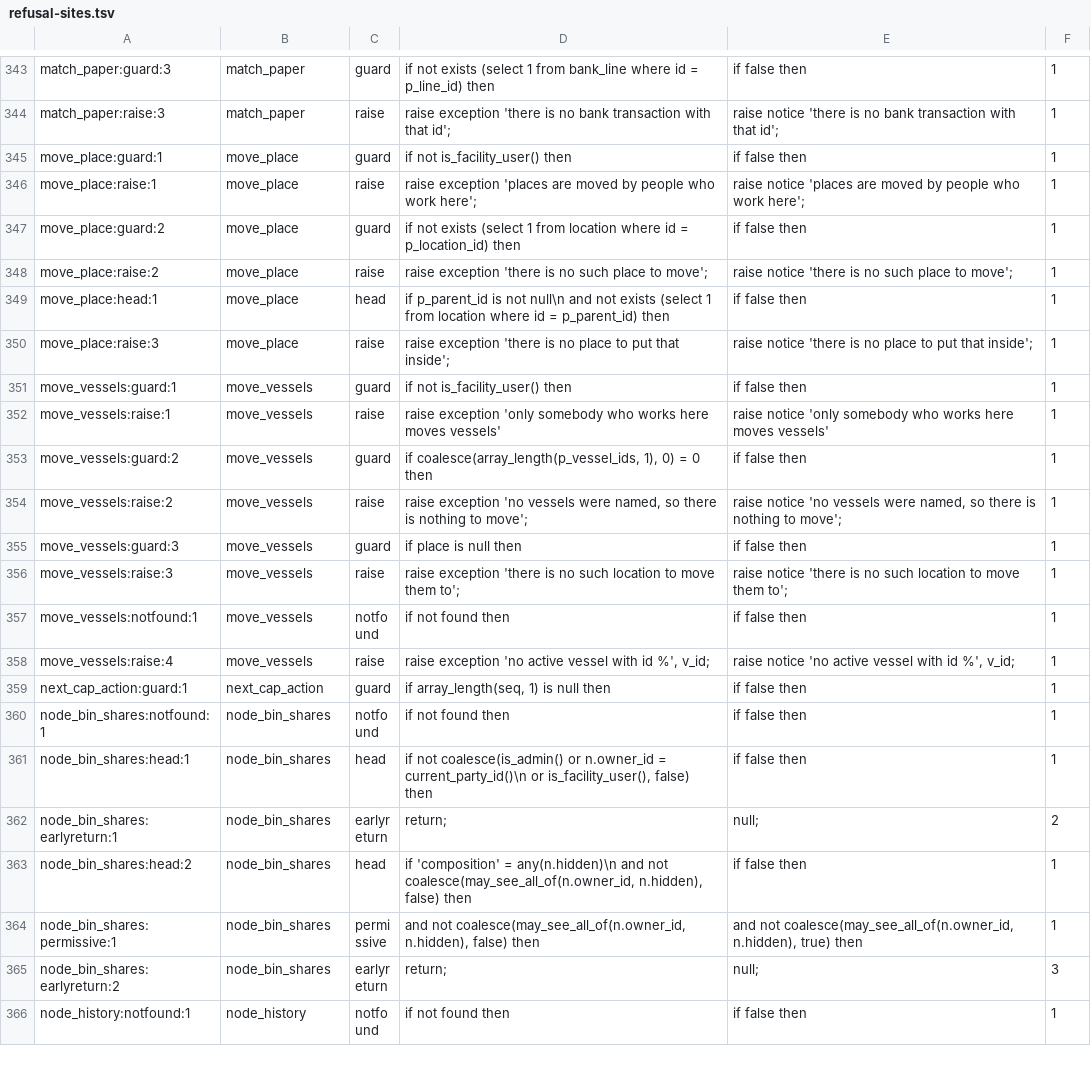
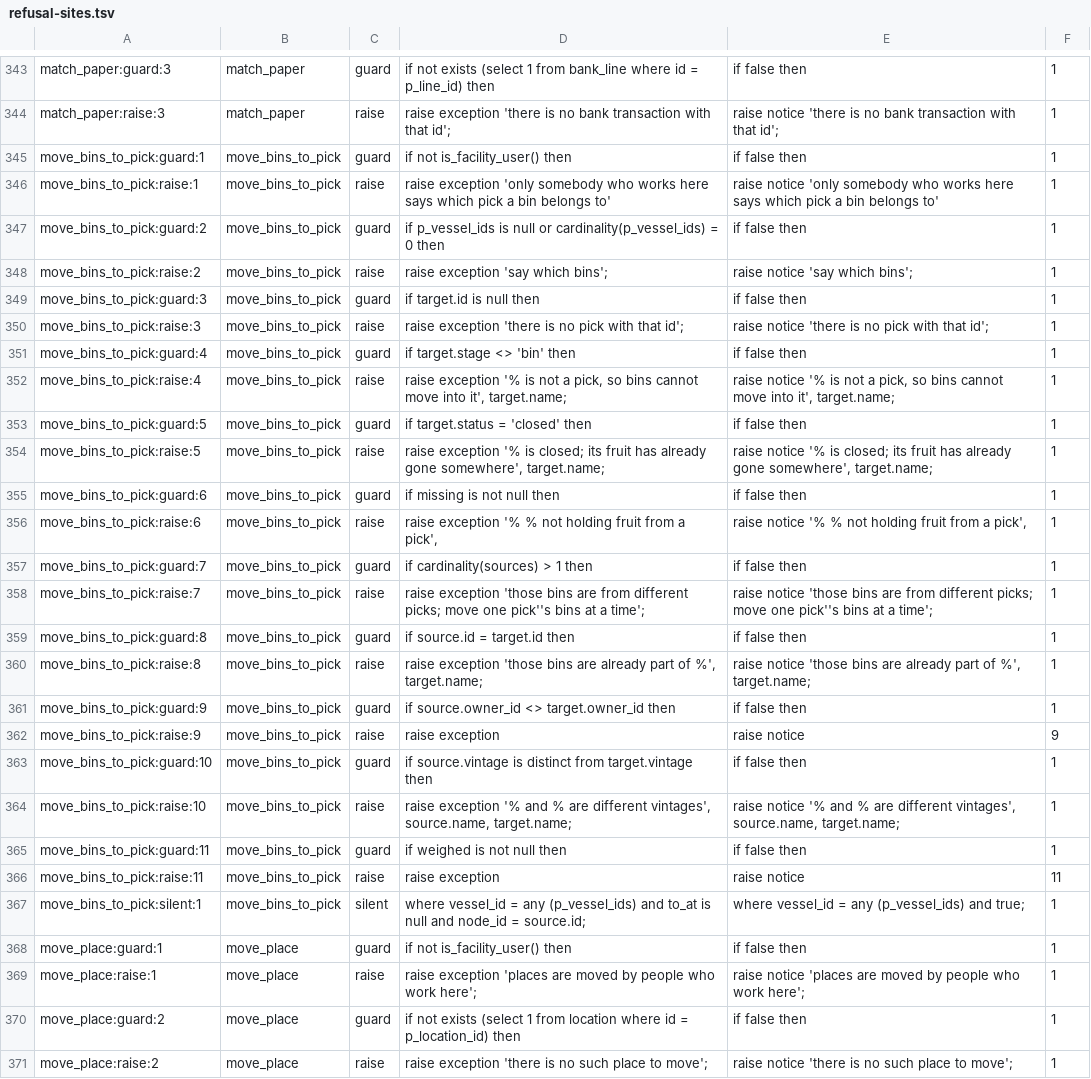
Before and after one commit to VigneronVitae/VSV-Management-Software, a TSV file: docs/review/refusal-sites.tsv, drawn as a sheet; only a part is shown, gaps mark what is left out; the shorter side is filled out with more unchanged rows; the diff names each change by its address in the sheet, - before the commit and + after, or states it on an @@ line.

```diff
--- a/docs/review/refusal-sites.tsv
+++ b/docs/review/refusal-sites.tsv
+row 345: move_bins_to_pick:guard:1 | move_bins_to_pick | guard | if not is_facility_user() then | if false then | 1
+row 346: move_bins_to_pick:raise:1 | move_bins_to_pick | raise | raise exception 'only somebody who works here says which pick a bin belongs to' | raise notice 'only somebody who works here says which pick a bin belongs to' | 1
+row 347: move_bins_to_pick:guard:2 | move_bins_to_pick | guard | if p_vessel_ids is null or cardinality(p_vessel_ids) = 0 then | if false then | 1
+row 348: move_bins_to_pick:raise:2 | move_bins_to_pick | raise | raise exception 'say which bins'; | raise notice 'say which bins'; | 1
+row 349: move_bins_to_pick:guard:3 | move_bins_to_pick | guard | if target.id is null then | if false then | 1
+row 350: move_bins_to_pick:raise:3 | move_bins_to_pick | raise | raise exception 'there is no pick with that id'; | raise notice 'there is no pick with that id'; | 1
+row 351: move_bins_to_pick:guard:4 | move_bins_to_pick | guard | if target.stage <> 'bin' then | if false then | 1
+row 352: move_bins_to_pick:raise:4 | move_bins_to_pick | raise | raise exception '% is not a pick, so bins cannot move into it', target.name; | raise notice '% is not a pick, so bins cannot move into it', target.name; | 1
+row 353: move_bins_to_pick:guard:5 | move_bins_to_pick | guard | if target.status = 'closed' then | if false then | 1
+row 354: move_bins_to_pick:raise:5 | move_bins_to_pick | raise | raise exception '% is closed; its fruit has already gone somewhere', target.name; | raise notice '% is closed; its fruit has already gone somewhere', target.name; | 1
+row 355: move_bins_to_pick:guard:6 | move_bins_to_pick | guard | if missing is not null then | if false then | 1
+row 356: move_bins_to_pick:raise:6 | move_bins_to_pick | raise | raise exception '% % not holding fruit from a pick', | raise notice '% % not holding fruit from a pick', | 1
+row 357: move_bins_to_pick:guard:7 | move_bins_to_pick | guard | if cardinality(sources) > 1 then | if false then | 1
+row 358: move_bins_to_pick:raise:7 | move_bins_to_pick | raise | raise exception 'those bins are from different picks; move one pick''s bins at a time'; | raise notice 'those bins are from different picks; move one pick''s bins at a time'; | 1
+row 359: move_bins_to_pick:guard:8 | move_bins_to_pick | guard | if source.id = target.id then | if false then | 1
+row 360: move_bins_to_pick:raise:8 | move_bins_to_pick | raise | raise exception 'those bins are already part of %', target.name; | raise notice 'those bins are already part of %', target.name; | 1
+row 361: move_bins_to_pick:guard:9 | move_bins_to_pick | guard | if source.owner_id <> target.owner_id then | if false then | 1
+row 362: move_bins_to_pick:raise:9 | move_bins_to_pick | raise | raise exception | raise notice | 9
+row 363: move_bins_to_pick:guard:10 | move_bins_to_pick | guard | if source.vintage is distinct from target.vintage then | if false then | 1
+row 364: move_bins_to_pick:raise:10 | move_bins_to_pick | raise | raise exception '% and % are different vintages', source.name, target.name; | raise notice '% and % are different vintages', source.name, target.name; | 1
+row 365: move_bins_to_pick:guard:11 | move_bins_to_pick | guard | if weighed is not null then | if false then | 1
+row 366: move_bins_to_pick:raise:11 | move_bins_to_pick | raise | raise exception | raise notice | 11
+row 367: move_bins_to_pick:silent:1 | move_bins_to_pick | silent | where vessel_id = any (p_vessel_ids) and to_at is null and node_id = source.id; | where vessel_id = any (p_vessel_ids) and true; | 1
```
Also changed, not shown: docs/review/data-dispositions.tsv, 17 other files.
